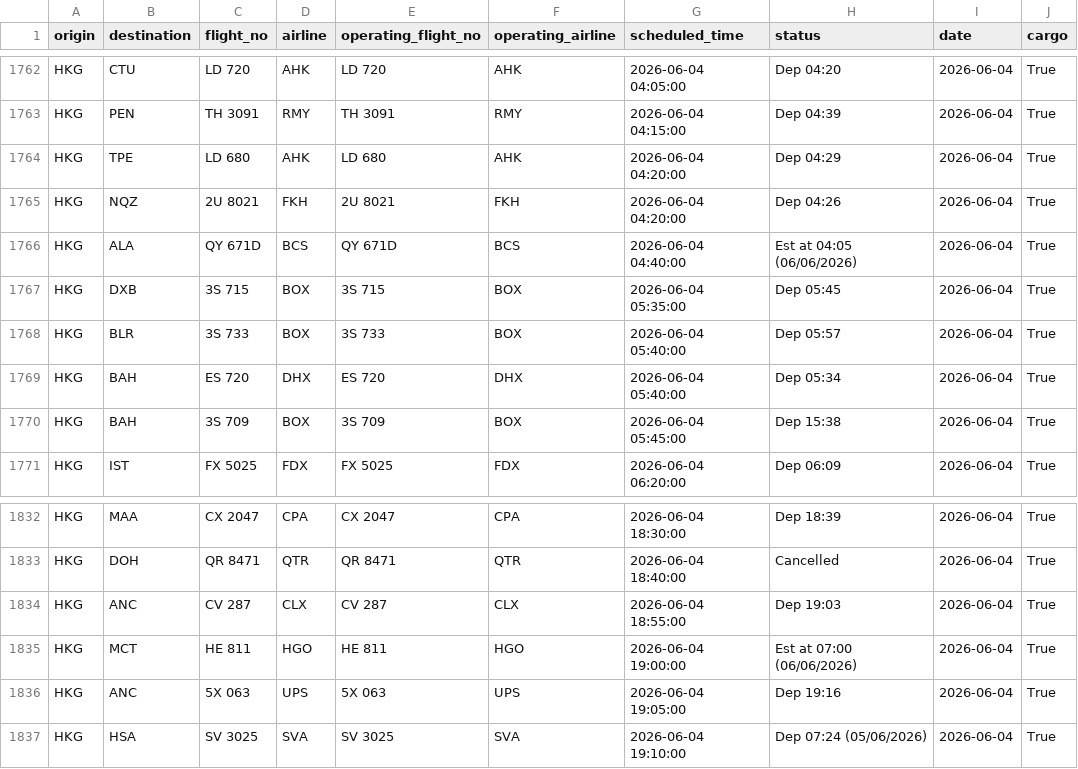
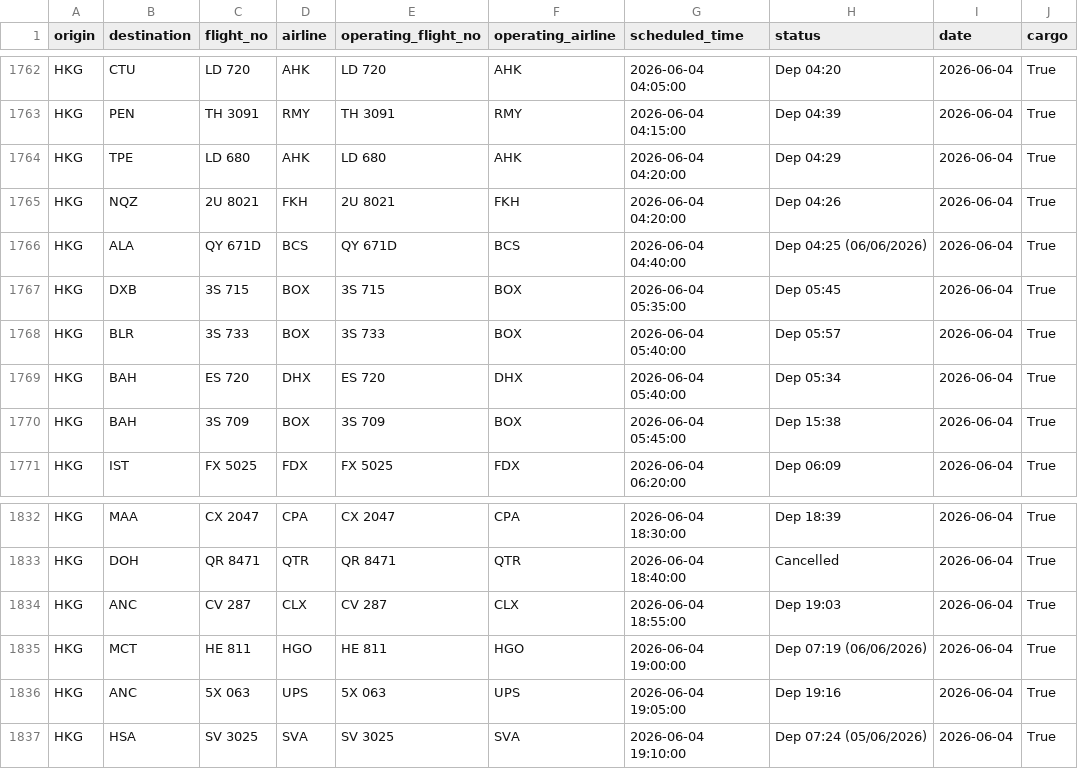
Before and after one commit to linlaurent/flyghts, a CSV file: data/hkg/2026-06-04.csv, drawn as a sheet; only a part is shown, gaps mark what is left out.

```diff
--- a/data/hkg/2026-06-04.csv
+++ b/data/hkg/2026-06-04.csv
@@ -1765,3 +1765,3 @@ HKG,TPE,LD 680,AHK,LD 680,AHK,2026-06-04 04:20:00,Dep 04:29,2026-06-04,True
 HKG,NQZ,2U 8021,FKH,2U 8021,FKH,2026-06-04 04:20:00,Dep 04:26,2026-06-04,True
-HKG,ALA,QY 671D,BCS,QY 671D,BCS,2026-06-04 04:40:00,Est at 04:05 (06/06/2026),2026-06-04,True
+HKG,ALA,QY 671D,BCS,QY 671D,BCS,2026-06-04 04:40:00,Dep 04:25 (06/06/2026),2026-06-04,True
 HKG,DXB,3S 715,BOX,3S 715,BOX,2026-06-04 05:35:00,Dep 05:45,2026-06-04,True
@@ -1834,3 +1834,3 @@ HKG,DOH,QR 8471,QTR,QR 8471,QTR,2026-06-04 18:40:00,Cancelled,2026-06-04,True
 HKG,ANC,CV 287,CLX,CV 287,CLX,2026-06-04 18:55:00,Dep 19:03,2026-06-04,True
-HKG,MCT,HE 811,HGO,HE 811,HGO,2026-06-04 19:00:00,Est at 07:00 (06/06/2026),2026-06-04,True
+HKG,MCT,HE 811,HGO,HE 811,HGO,2026-06-04 19:00:00,Dep 07:19 (06/06/2026),2026-06-04,True
 HKG,ANC,5X 063,UPS,5X 063,UPS,2026-06-04 19:05:00,Dep 19:16,2026-06-04,True
```
Also changed, not shown: 1 other file.
